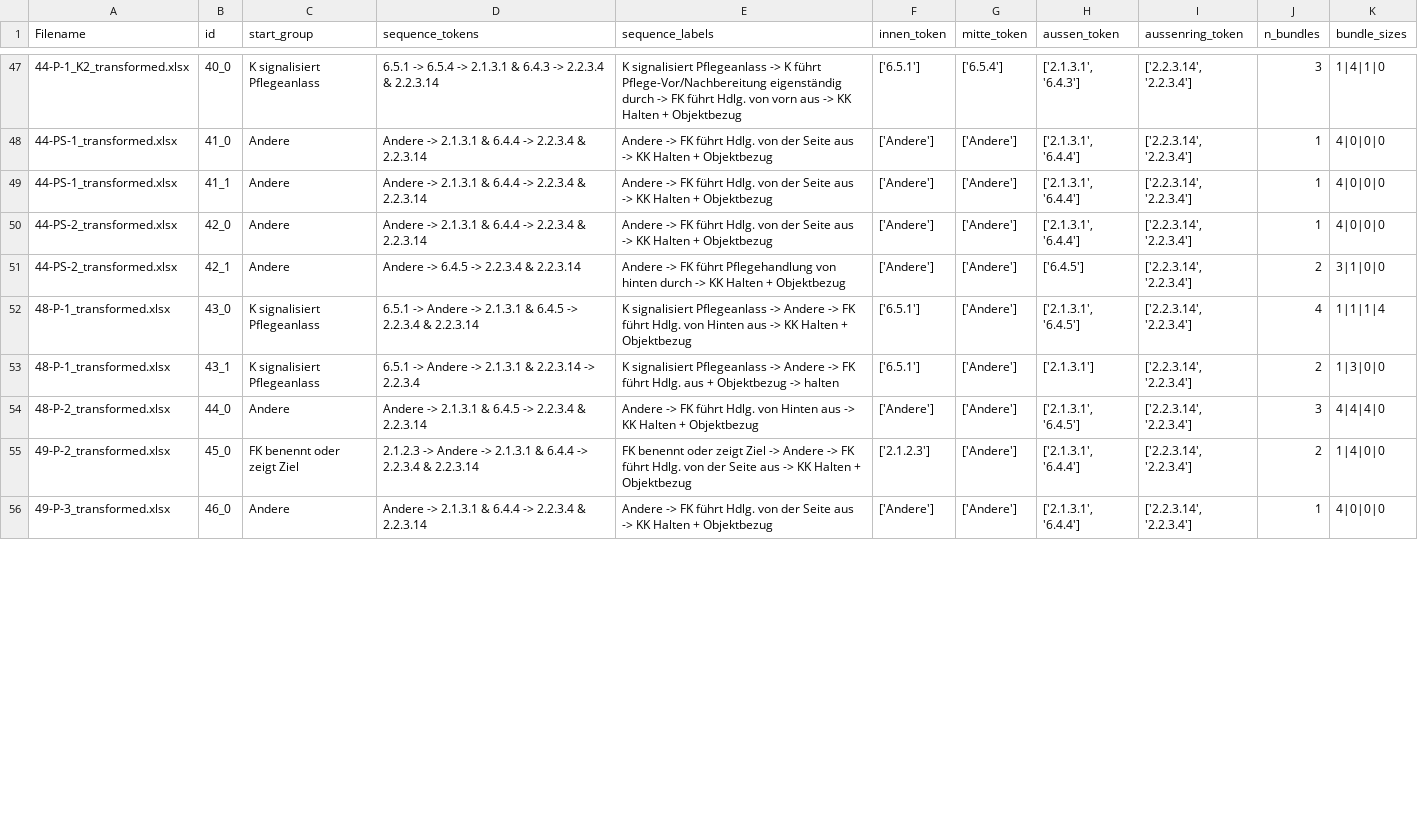
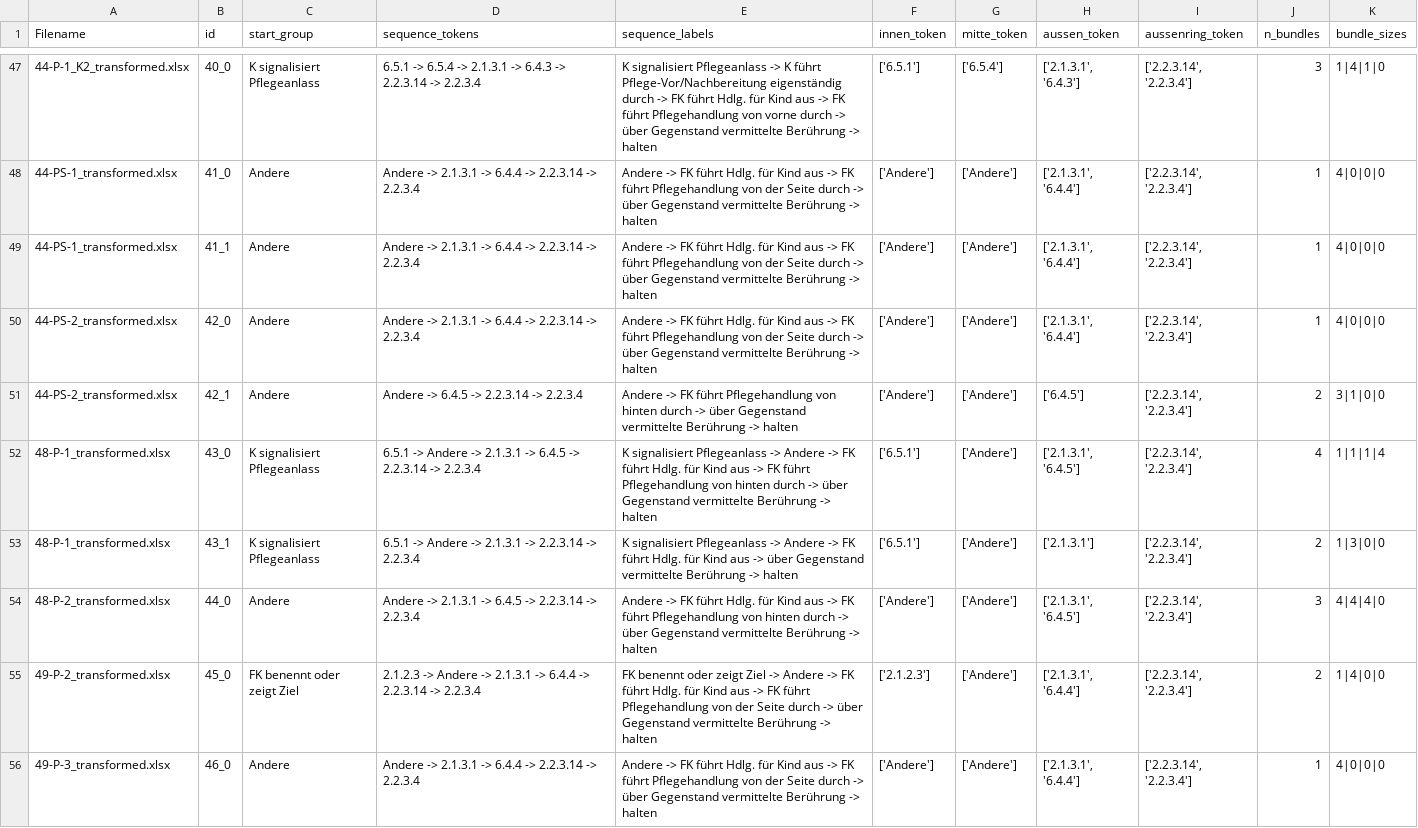
Before and after one commit to hhihn/pips, a CSV file: src/sunburst/out_paths_per_path_sequences.csv, drawn as a sheet; only a part is shown, gaps mark what is left out; the diff covers the shown part only.

```diff
--- a/src/sunburst/out_paths_per_path_sequences.csv
+++ b/src/sunburst/out_paths_per_path_sequences.csv
@@ -47,10 +47,10 @@ Filename,id,start_group,sequence_tokens,sequence_labels,innen_token,mitte_token,
-44-P-1_K2_transformed.xlsx,40_0,K signalisiert Pflegeanlass,6.5.1 -> 6.5.4 -> 2.1.3.1 & 6.4.3 -> 2.2.3.4 & 2.2.3.14,K signalisiert Pflegeanlass -> K führt Pflege-Vor/Nachbereitung eigenständig durch -> FK führt Hdlg. von vorn aus -> KK Halten + Objektbezug,['6.5.1'],['6.5.4'],"['2.1.3.1', '6.4.3']","['2.2.3.14', '2.2.3.4']",3,1|4|1|0
-44-PS-1_transformed.xlsx,41_0,Andere,Andere -> 2.1.3.1 & 6.4.4 -> 2.2.3.4 & 2.2.3.14,Andere -> FK führt Hdlg. von der Seite aus -> KK Halten + Objektbezug,['Andere'],['Andere'],"['2.1.3.1', '6.4.4']","['2.2.3.14', '2.2.3.4']",1,4|0|0|0
-44-PS-1_transformed.xlsx,41_1,Andere,Andere -> 2.1.3.1 & 6.4.4 -> 2.2.3.4 & 2.2.3.14,Andere -> FK führt Hdlg. von der Seite aus -> KK Halten + Objektbezug,['Andere'],['Andere'],"['2.1.3.1', '6.4.4']","['2.2.3.14', '2.2.3.4']",1,4|0|0|0
-44-PS-2_transformed.xlsx,42_0,Andere,Andere -> 2.1.3.1 & 6.4.4 -> 2.2.3.4 & 2.2.3.14,Andere -> FK führt Hdlg. von der Seite aus -> KK Halten + Objektbezug,['Andere'],['Andere'],"['2.1.3.1', '6.4.4']","['2.2.3.14', '2.2.3.4']",1,4|0|0|0
-44-PS-2_transformed.xlsx,42_1,Andere,Andere -> 6.4.5 -> 2.2.3.4 & 2.2.3.14,Andere -> FK führt Pflegehandlung von hinten durch -> KK Halten + Objektbezug,['Andere'],['Andere'],['6.4.5'],"['2.2.3.14', '2.2.3.4']",2,3|1|0|0
-48-P-1_transformed.xlsx,43_0,K signalisiert Pflegeanlass,6.5.1 -> Andere -> 2.1.3.1 & 6.4.5 -> 2.2.3.4 & 2.2.3.14,K signalisiert Pflegeanlass -> Andere -> FK führt Hdlg. von Hinten aus -> KK Halten + Objektbezug,['6.5.1'],['Andere'],"['2.1.3.1', '6.4.5']","['2.2.3.14', '2.2.3.4']",4,1|1|1|4
-48-P-1_transformed.xlsx,43_1,K signalisiert Pflegeanlass,6.5.1 -> Andere -> 2.1.3.1 & 2.2.3.14 -> 2.2.3.4,K signalisiert Pflegeanlass -> Andere -> FK führt Hdlg. aus + Objektbezug -> halten,['6.5.1'],['Andere'],['2.1.3.1'],"['2.2.3.14', '2.2.3.4']",2,1|3|0|0
-48-P-2_transformed.xlsx,44_0,Andere,Andere -> 2.1.3.1 & 6.4.5 -> 2.2.3.4 & 2.2.3.14,Andere -> FK führt Hdlg. von Hinten aus -> KK Halten + Objektbezug,['Andere'],['Andere'],"['2.1.3.1', '6.4.5']","['2.2.3.14', '2.2.3.4']",3,4|4|4|0
-49-P-2_transformed.xlsx,45_0,FK benennt oder zeigt Ziel,2.1.2.3 -> Andere -> 2.1.3.1 & 6.4.4 -> 2.2.3.4 & 2.2.3.14,FK benennt oder zeigt Ziel -> Andere -> FK führt Hdlg. von der Seite aus -> KK Halten + Objektbezug,['2.1.2.3'],['Andere'],"['2.1.3.1', '6.4.4']","['2.2.3.14', '2.2.3.4']",2,1|4|0|0
-49-P-3_transformed.xlsx,46_0,Andere,Andere -> 2.1.3.1 & 6.4.4 -> 2.2.3.4 & 2.2.3.14,Andere -> FK führt Hdlg. von der Seite aus -> KK Halten + Objektbezug,['Andere'],['Andere'],"['2.1.3.1', '6.4.4']","['2.2.3.14', '2.2.3.4']",1,4|0|0|0
+44-P-1_K2_transformed.xlsx,40_0,K signalisiert Pflegeanlass,6.5.1 -> 6.5.4 -> 2.1.3.1 -> 6.4.3 -> 2.2.3.14 -> 2.2.3.4,K signalisiert Pflegeanlass -> K führt Pflege-Vor/Nachbereitung eigenständig durch -> FK führt Hdlg. für Kind aus -> FK führt Pflegehandlung von vorne durch -> über Gegenstand vermittelte Berührung -> halten,['6.5.1'],['6.5.4'],"['2.1.3.1', '6.4.3']","['2.2.3.14', '2.2.3.4']",3,1|4|1|0
+44-PS-1_transformed.xlsx,41_0,Andere,Andere -> 2.1.3.1 -> 6.4.4 -> 2.2.3.14 -> 2.2.3.4,Andere -> FK führt Hdlg. für Kind aus -> FK führt Pflegehandlung von der Seite durch -> über Gegenstand vermittelte Berührung -> halten,['Andere'],['Andere'],"['2.1.3.1', '6.4.4']","['2.2.3.14', '2.2.3.4']",1,4|0|0|0
+44-PS-1_transformed.xlsx,41_1,Andere,Andere -> 2.1.3.1 -> 6.4.4 -> 2.2.3.14 -> 2.2.3.4,Andere -> FK führt Hdlg. für Kind aus -> FK führt Pflegehandlung von der Seite durch -> über Gegenstand vermittelte Berührung -> halten,['Andere'],['Andere'],"['2.1.3.1', '6.4.4']","['2.2.3.14', '2.2.3.4']",1,4|0|0|0
+44-PS-2_transformed.xlsx,42_0,Andere,Andere -> 2.1.3.1 -> 6.4.4 -> 2.2.3.14 -> 2.2.3.4,Andere -> FK führt Hdlg. für Kind aus -> FK führt Pflegehandlung von der Seite durch -> über Gegenstand vermittelte Berührung -> halten,['Andere'],['Andere'],"['2.1.3.1', '6.4.4']","['2.2.3.14', '2.2.3.4']",1,4|0|0|0
+44-PS-2_transformed.xlsx,42_1,Andere,Andere -> 6.4.5 -> 2.2.3.14 -> 2.2.3.4,Andere -> FK führt Pflegehandlung von hinten durch -> über Gegenstand vermittelte Berührung -> halten,['Andere'],['Andere'],['6.4.5'],"['2.2.3.14', '2.2.3.4']",2,3|1|0|0
+48-P-1_transformed.xlsx,43_0,K signalisiert Pflegeanlass,6.5.1 -> Andere -> 2.1.3.1 -> 6.4.5 -> 2.2.3.14 -> 2.2.3.4,K signalisiert Pflegeanlass -> Andere -> FK führt Hdlg. für Kind aus -> FK führt Pflegehandlung von hinten durch -> über Gegenstand vermittelte Berührung -> halten,['6.5.1'],['Andere'],"['2.1.3.1', '6.4.5']","['2.2.3.14', '2.2.3.4']",4,1|1|1|4
+48-P-1_transformed.xlsx,43_1,K signalisiert Pflegeanlass,6.5.1 -> Andere -> 2.1.3.1 -> 2.2.3.14 -> 2.2.3.4,K signalisiert Pflegeanlass -> Andere -> FK führt Hdlg. für Kind aus -> über Gegenstand vermittelte Berührung -> halten,['6.5.1'],['Andere'],['2.1.3.1'],"['2.2.3.14', '2.2.3.4']",2,1|3|0|0
+48-P-2_transformed.xlsx,44_0,Andere,Andere -> 2.1.3.1 -> 6.4.5 -> 2.2.3.14 -> 2.2.3.4,Andere -> FK führt Hdlg. für Kind aus -> FK führt Pflegehandlung von hinten durch -> über Gegenstand vermittelte Berührung -> halten,['Andere'],['Andere'],"['2.1.3.1', '6.4.5']","['2.2.3.14', '2.2.3.4']",3,4|4|4|0
+49-P-2_transformed.xlsx,45_0,FK benennt oder zeigt Ziel,2.1.2.3 -> Andere -> 2.1.3.1 -> 6.4.4 -> 2.2.3.14 -> 2.2.3.4,FK benennt oder zeigt Ziel -> Andere -> FK führt Hdlg. für Kind aus -> FK führt Pflegehandlung von der Seite durch -> über Gegenstand vermittelte Berührung -> halten,['2.1.2.3'],['Andere'],"['2.1.3.1', '6.4.4']","['2.2.3.14', '2.2.3.4']",2,1|4|0|0
+49-P-3_transformed.xlsx,46_0,Andere,Andere -> 2.1.3.1 -> 6.4.4 -> 2.2.3.14 -> 2.2.3.4,Andere -> FK führt Hdlg. für Kind aus -> FK führt Pflegehandlung von der Seite durch -> über Gegenstand vermittelte Berührung -> halten,['Andere'],['Andere'],"['2.1.3.1', '6.4.4']","['2.2.3.14', '2.2.3.4']",1,4|0|0|0
```
Also changed, not shown: 120 edited cells elsewhere in this file, src/sunburst/out_paths_path_counts.csv, 4 other files.
